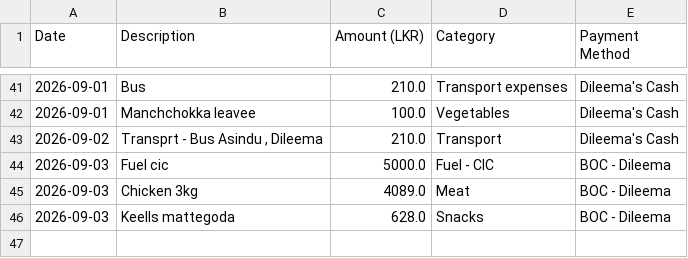
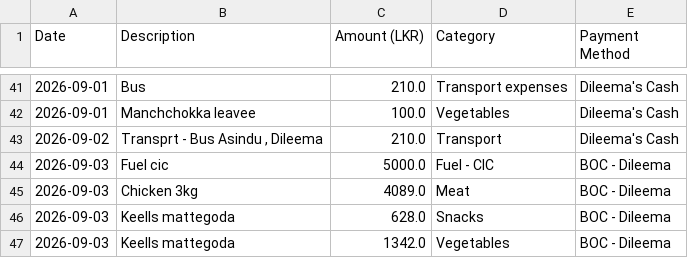
Before and after one commit to idulakpr/family-finance-tracker, a CSV file: data/expenses.csv, drawn as a sheet; only a part is shown, gaps mark what is left out; the diff names each change by its address in the sheet, - before the commit and + after, or states it on an @@ line.

Commit message:
Add new expense

```diff
--- a/data/expenses.csv
+++ b/data/expenses.csv
+row 47: 2026-09-03 | Keells mattegoda | 1342.0 | Vegetables | BOC - Dileema
```
